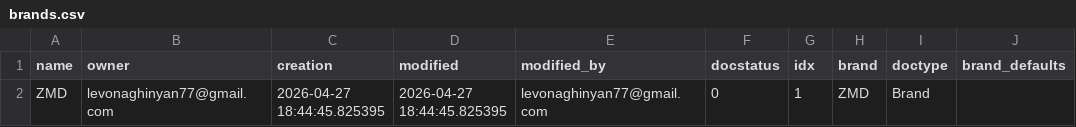
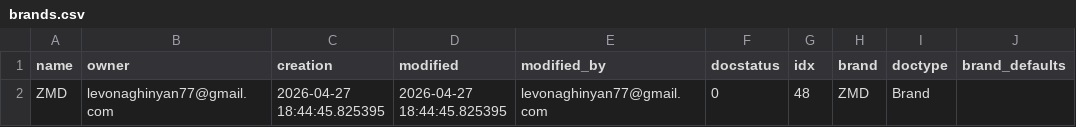
Before and after one commit to Muselimyan/erpnext, a CSV file: deploy/data/brands.csv, drawn as a sheet.

```diff
--- a/deploy/data/brands.csv
+++ b/deploy/data/brands.csv
@@ -1,2 +1,2 @@
 "name","owner","creation","modified","modified_by","docstatus","idx","brand","doctype","brand_defaults"
-"ZMD","levonaghinyan77@gmail.com","2026-04-27 18:44:45.825395","2026-04-27 18:44:45.825395","levonaghinyan77@gmail.com","0","1","ZMD","Brand",""
+"ZMD","levonaghinyan77@gmail.com","2026-04-27 18:44:45.825395","2026-04-27 18:44:45.825395","levonaghinyan77@gmail.com","0","48","ZMD","Brand",""
```
Also changed, not shown: deploy/data/company.csv, deploy/data/customer-groups.csv, 14 other files.
